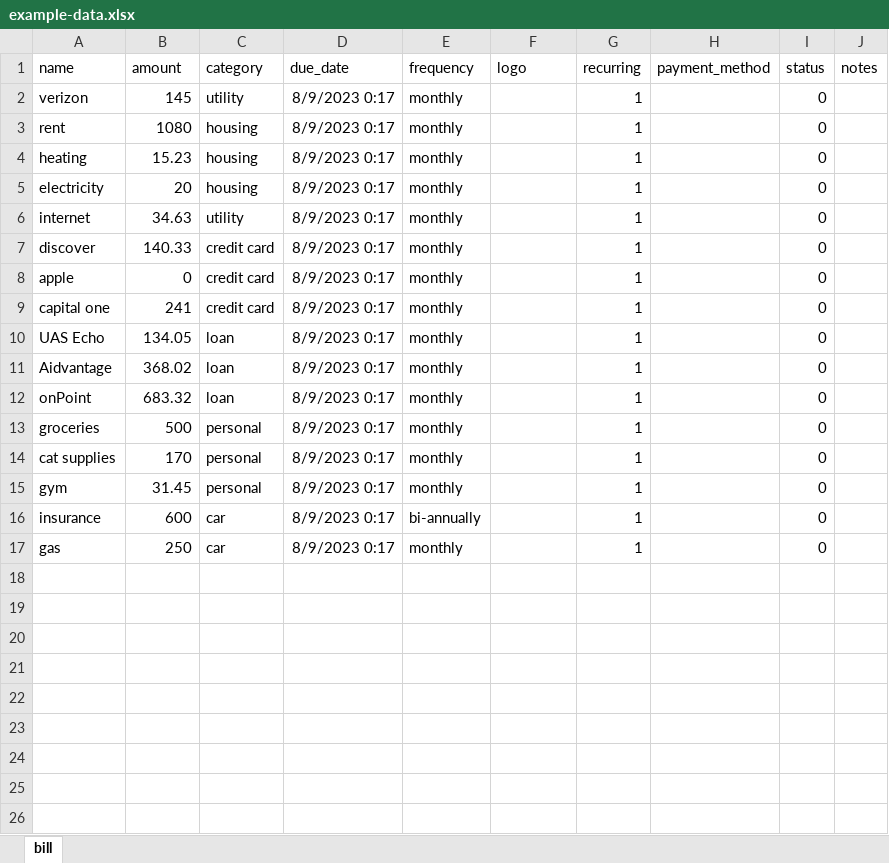
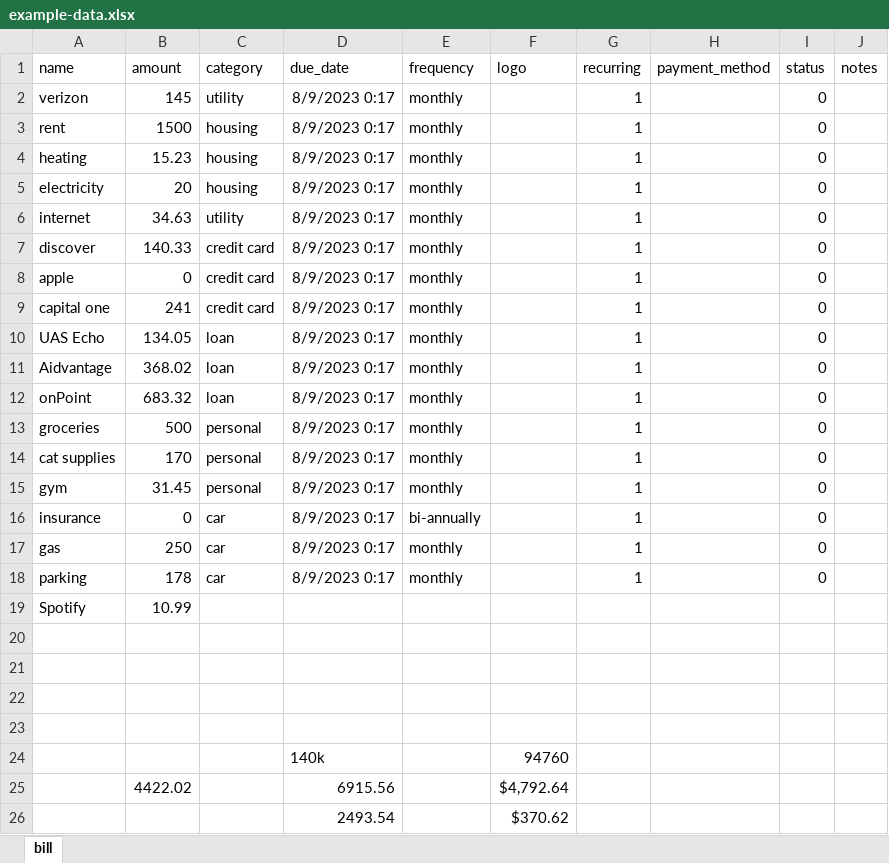
Before and after one commit to 68thandMaine/juno-api, an Excel workbook: example-data.xlsx, sheet bill, drawn as a sheet; values as stored, in another font and other column widths than the file's, no borders; the diff names each change by its address in the sheet, - before the commit and + after, or states it on an @@ line.

```diff
--- a/example-data.xlsx (sheet bill)
+++ b/example-data.xlsx (sheet bill)
-B3 (amount): 1080
+B3 (amount): 1500
-B16 (amount): 600
+B16 (amount): 0
+row 18: parking | 178 | car | 8/9/2023 0:17 | monthly |  | 1 |  | 0
+row 19: Spotify | 10.99
+row 20: (empty)
+row 21: (empty)
+row 22: (empty)
+row 23: (empty)
+row 24:  |  |  | 140k |  | 94760
+row 25:  | 4422.02 |  | 6915.56 |  | $4,792.64
+row 26:  |  |  | 2493.54 |  | $370.62
```
Also changed, not shown: 4 other files.
